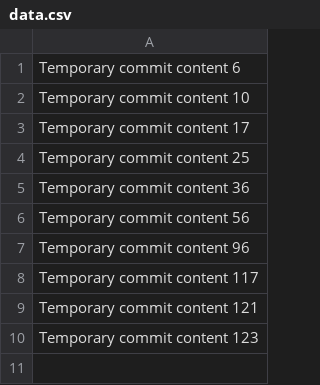
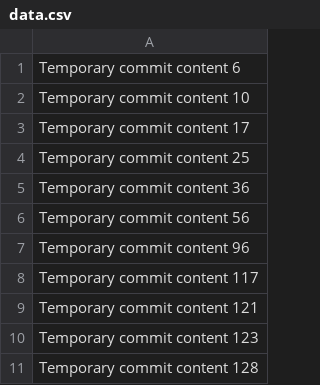
Before and after one commit to sbledsoedo/online-storefront, a CSV file: data.csv, drawn as a sheet.

```diff
--- a/data.csv
+++ b/data.csv
@@ -10 +10,2 @@ Temporary commit content 121
 Temporary commit content 123
+Temporary commit content 128
```
